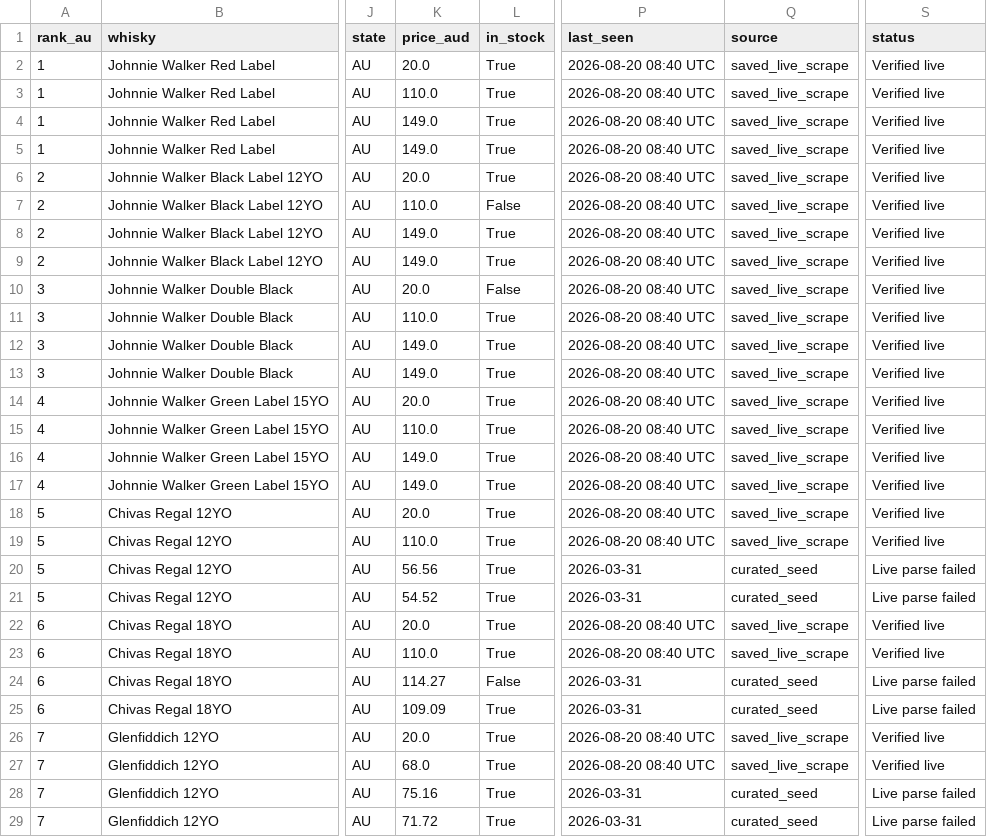
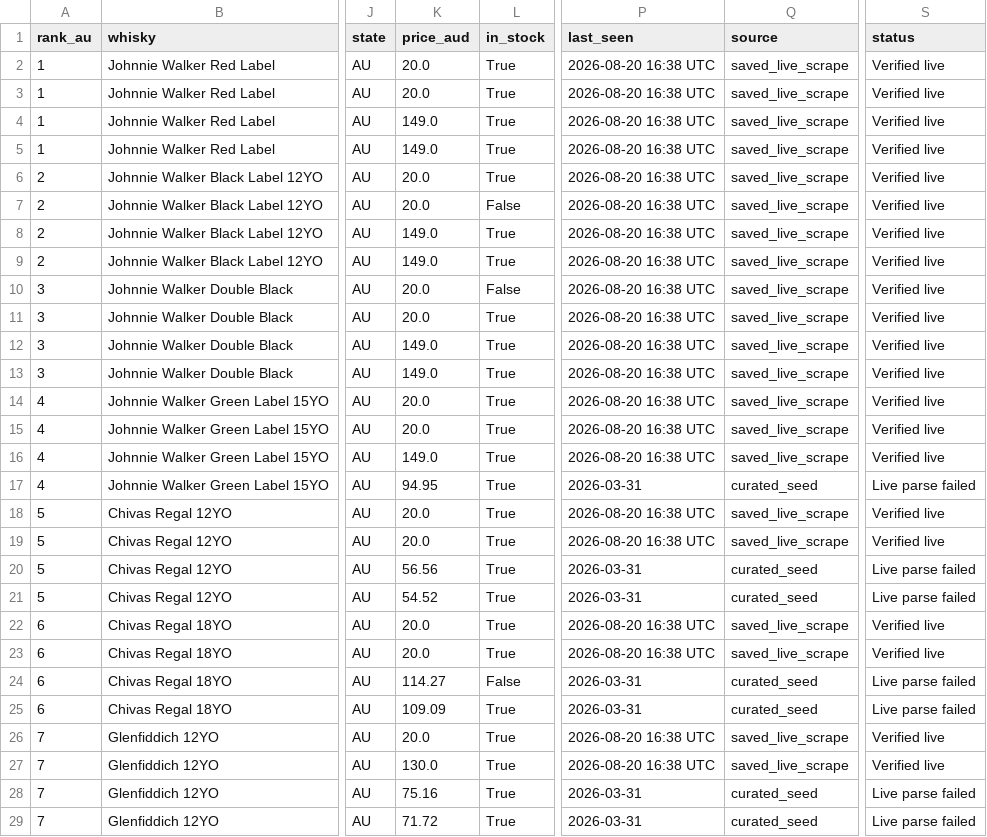
Before and after one commit to addy249/boozedeals, a CSV file: data/live_prices.csv, drawn as a sheet; only a part is shown, gaps mark what is left out; the diff covers the shown part only; the diff names each change by its address in the sheet, - before the commit and + after, or states it on an @@ line.

```diff
--- a/data/live_prices.csv
+++ b/data/live_prices.csv
-P2:P16 (last_seen): 2026-08-20 08:40 UTC
+P2:P16 (last_seen): 2026-08-20 16:38 UTC
-K3 (price_aud): 110.0
+K3 (price_aud): 20.0
-K7 (price_aud): 110.0
+K7 (price_aud): 20.0
-K11 (price_aud): 110.0
+K11 (price_aud): 20.0
-K15 (price_aud): 110.0
+K15 (price_aud): 20.0
-K17 (price_aud): 149.0
+K17 (price_aud): 94.95
-P17 (last_seen): 2026-08-20 08:40 UTC
+P17 (last_seen): 2026-03-31
-Q17 (source): saved_live_scrape
+Q17 (source): curated_seed
-S17 (status): Verified live
+S17 (status): Live parse failed
-P18:P19 (last_seen): 2026-08-20 08:40 UTC
+P18:P19 (last_seen): 2026-08-20 16:38 UTC
-K19 (price_aud): 110.0
+K19 (price_aud): 20.0
-P22:P23 (last_seen): 2026-08-20 08:40 UTC
+P22:P23 (last_seen): 2026-08-20 16:38 UTC
-K23 (price_aud): 110.0
+K23 (price_aud): 20.0
-P26:P27 (last_seen): 2026-08-20 08:40 UTC
+P26:P27 (last_seen): 2026-08-20 16:38 UTC
-K27 (price_aud): 68.0
+K27 (price_aud): 130.0
```
Also changed, not shown: 129 edited cells elsewhere in this file.
